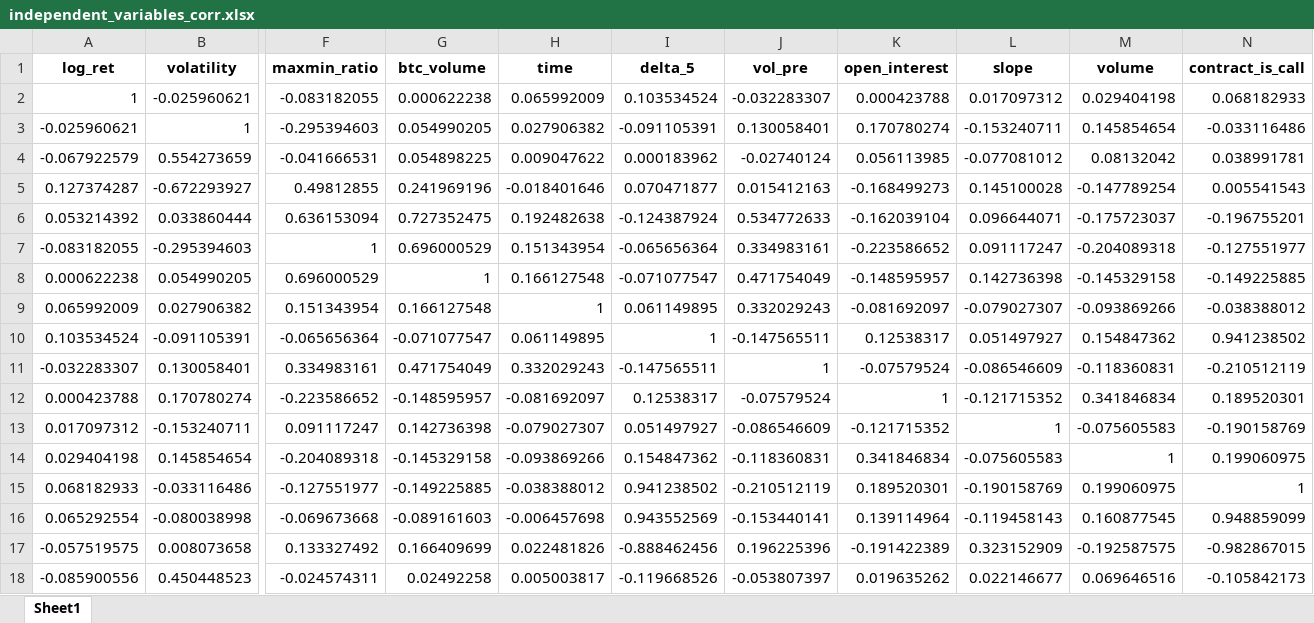
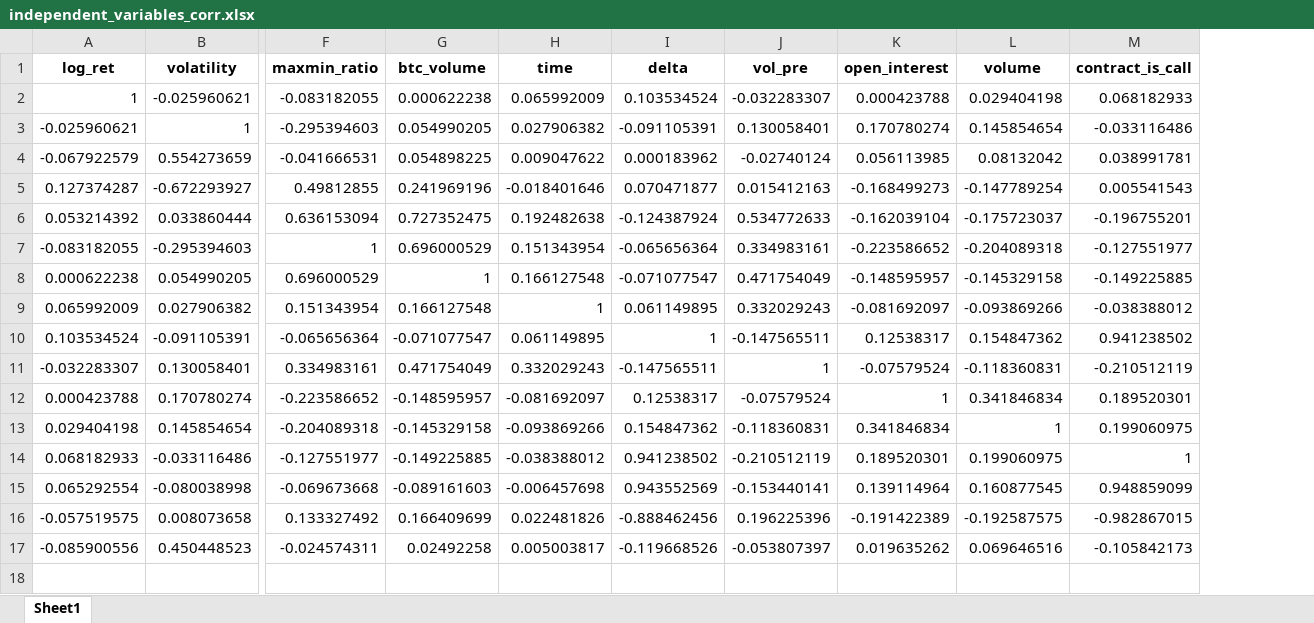
Before and after one commit to daigangfan/bitcoin-option, an Excel workbook: new_data/independent_variables_corr.xlsx, sheet Sheet1, drawn as a sheet; only a part is shown, gaps mark what is left out; values as stored, in another font and other column widths than the file's, no borders; rows hold the shown columns only; the diff names each change by its address in the sheet, - before the commit and + after, or states it on an @@ line.

```diff
--- a/new_data/independent_variables_corr.xlsx (sheet Sheet1)
+++ b/new_data/independent_variables_corr.xlsx (sheet Sheet1)
-column L (slope), rows 2-12: 0.017097312 | -0.153240711 | -0.077081012 | 0.145100028 | 0.096644071 | 0.091117247 | 0.142736398 | -0.079027307 | 0.051497927 | -0.086546609 | -0.121715352; rows 14-18: -0.075605583 | -0.190158769 | -0.119458143 | 0.323152909 | 0.022146677
-I1: delta_5
+I1: delta
-row 13: 0.017097312 | -0.153240711 | 0.091117247 | 0.142736398 | -0.079027307 | 0.051497927 | -0.086546609 | -0.121715352 | 1 | -0.075605583 | -0.190158769
```
Also changed, not shown: new_data/btc_data.xlsx, new_data/data_for_regression.xlsx, 15 other files.
